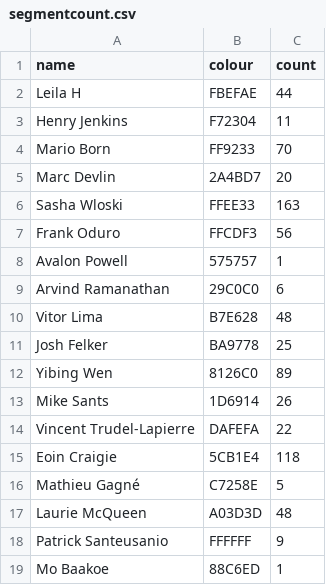
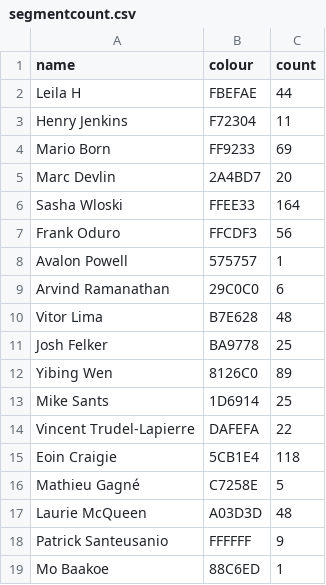
Before and after one commit to Josh2K/Josh2K.github.io, a CSV file: segmentcount.csv, drawn as a sheet.

```diff
--- a/segmentcount.csv
+++ b/segmentcount.csv
@@ -3,5 +3,5 @@ Leila H,FBEFAE,44
 Henry Jenkins,F72304,11
-Mario Born,FF9233,70
+Mario Born,FF9233,69
 Marc Devlin,2A4BD7,20
-Sasha Wloski,FFEE33,163
+Sasha Wloski,FFEE33,164
 Frank Oduro,FFCDF3,56
@@ -12,3 +12,3 @@ Josh Felker,BA9778,25
 Yibing Wen,8126C0,89
-Mike Sants,1D6914,26
+Mike Sants,1D6914,25
 Vincent Trudel-Lapierre,DAFEFA,22
```
Also changed, not shown: distance.csv, segmentcountovertime.csv, 6 other files.
